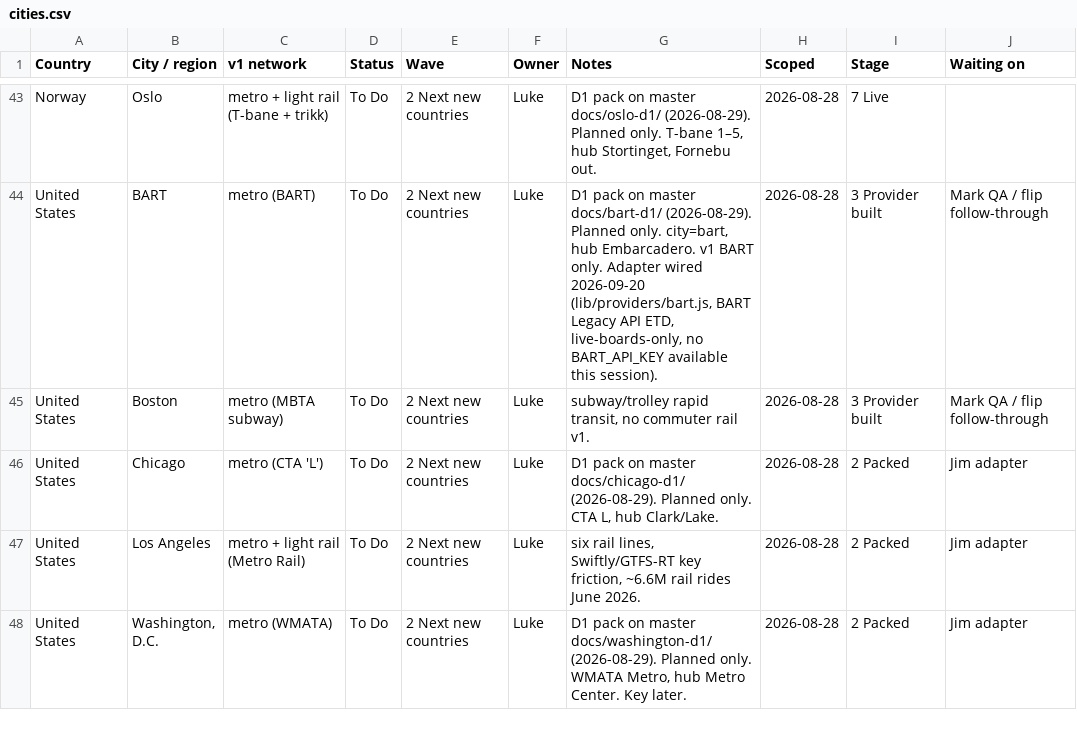
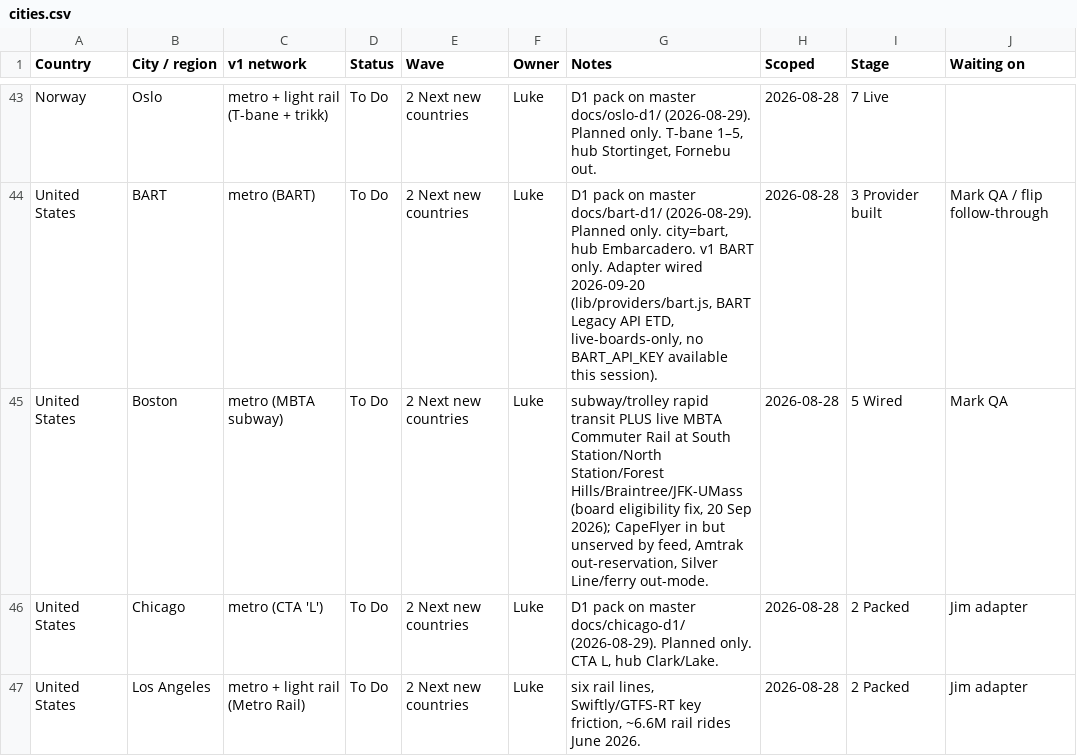
Before and after one commit to tdrevans-aus/next-train-app, a CSV file: docs/expansion-tracker/cities.csv, drawn as a sheet; only a part is shown, gaps mark what is left out; the shorter side is filled out with more unchanged rows.

```diff
--- a/docs/expansion-tracker/cities.csv
+++ b/docs/expansion-tracker/cities.csv
@@ -44,3 +44,3 @@ Norway,Oslo,metro + light rail (T-bane + trikk),To Do,2 Next new countries,Luke,
 United States,BART,metro (BART),To Do,2 Next new countries,Luke,"D1 pack on master docs/bart-d1/ (2026-08-29). Planned only. city=bart, hub Embarcadero. v1 BART only. Adapter wired 2026-09-20 (lib/providers/bart.js, BART Legacy API ETD, live-boards-only, no BART_API_KEY available this session).",2026-08-28,3 Provider built,Mark QA / flip follow-through
-United States,Boston,metro (MBTA subway),To Do,2 Next new countries,Luke,"subway/trolley rapid transit, no commuter rail v1.",2026-08-28,3 Provider built,Mark QA / flip follow-through
+United States,Boston,metro (MBTA subway),To Do,2 Next new countries,Luke,"subway/trolley rapid transit PLUS live MBTA Commuter Rail at South Station/North Station/Forest Hills/Braintree/JFK-UMass (board eligibility fix, 20 Sep 2026); CapeFlyer in but unserved by feed, Amtrak out-reservation, Silver Line/ferry out-mode.",2026-08-28,5 Wired,Mark QA
 United States,Chicago,metro (CTA 'L'),To Do,2 Next new countries,Luke,"D1 pack on master docs/chicago-d1/ (2026-08-29). Planned only. CTA L, hub Clark/Lake.",2026-08-28,2 Packed,Jim adapter
```
Also changed, not shown: 8 other files.
